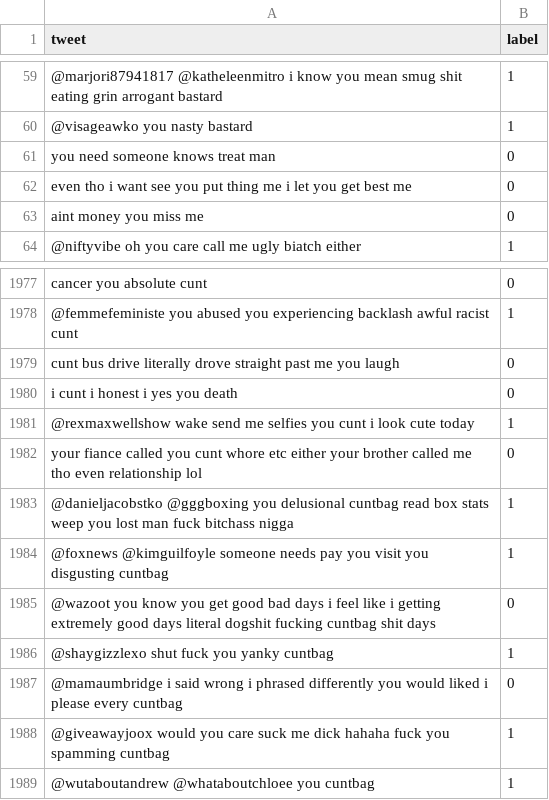
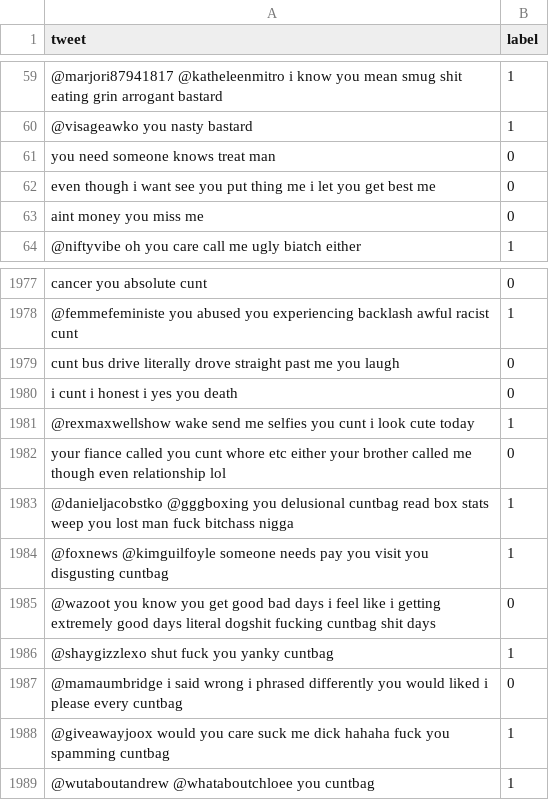
Before and after one commit to ahjummah/TFD_, a CSV file: Training_Dataset/2500_training_data.csv, drawn as a sheet; only a part is shown, gaps mark what is left out; the diff covers the shown part only.

```diff
--- a/Training_Dataset/2500_training_data.csv
+++ b/Training_Dataset/2500_training_data.csv
@@ -61,3 +61,3 @@ tweet,label
  you need someone knows treat man ,0
- even tho i want see you put thing me i let you get best me ,0
+ even though i want see you put thing me i let you get best me ,0
  aint money you miss me ,0
@@ -1981,3 +1981,3 @@ tweet,label
  @rexmaxwellshow wake send me selfies you cunt i look cute today ,1
- your fiance called you cunt whore etc either your brother called me tho even relationship lol ,0
+ your fiance called you cunt whore etc either your brother called me though even relationship lol ,0
  @danieljacobstko @gggboxing you delusional cuntbag read box stats weep you lost man fuck bitchass nigga ,1
```
Also changed, not shown: 17 edited cells elsewhere in this file, 11 other files.
